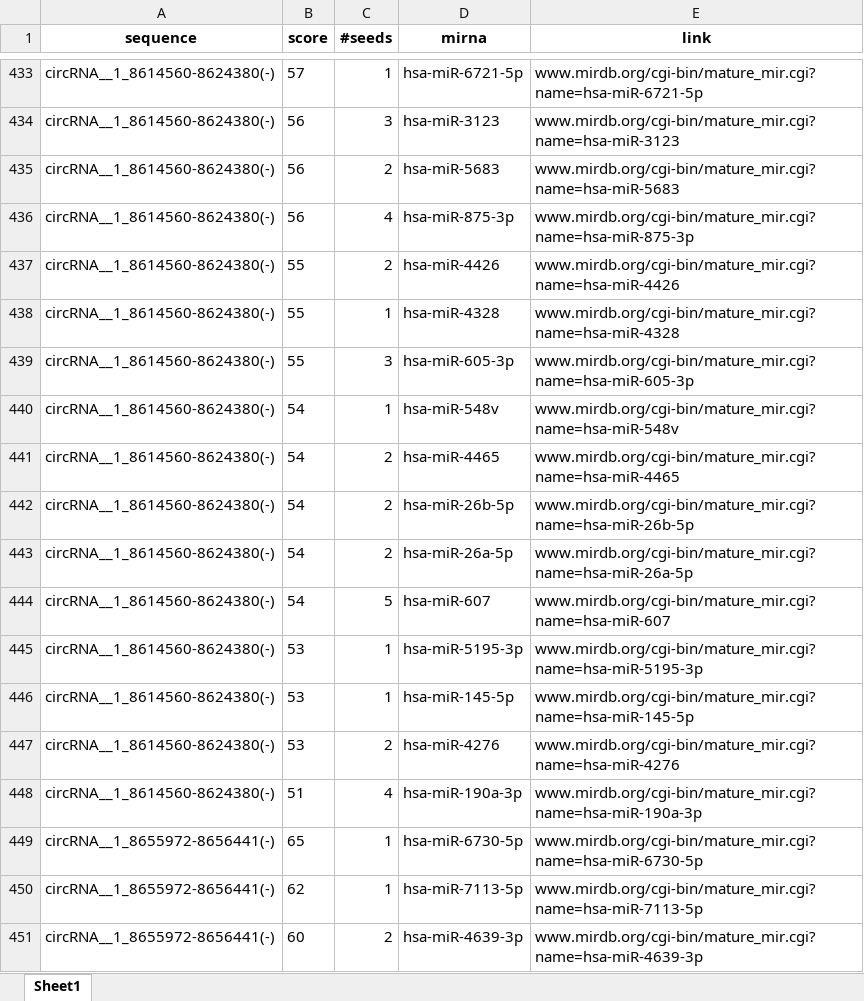
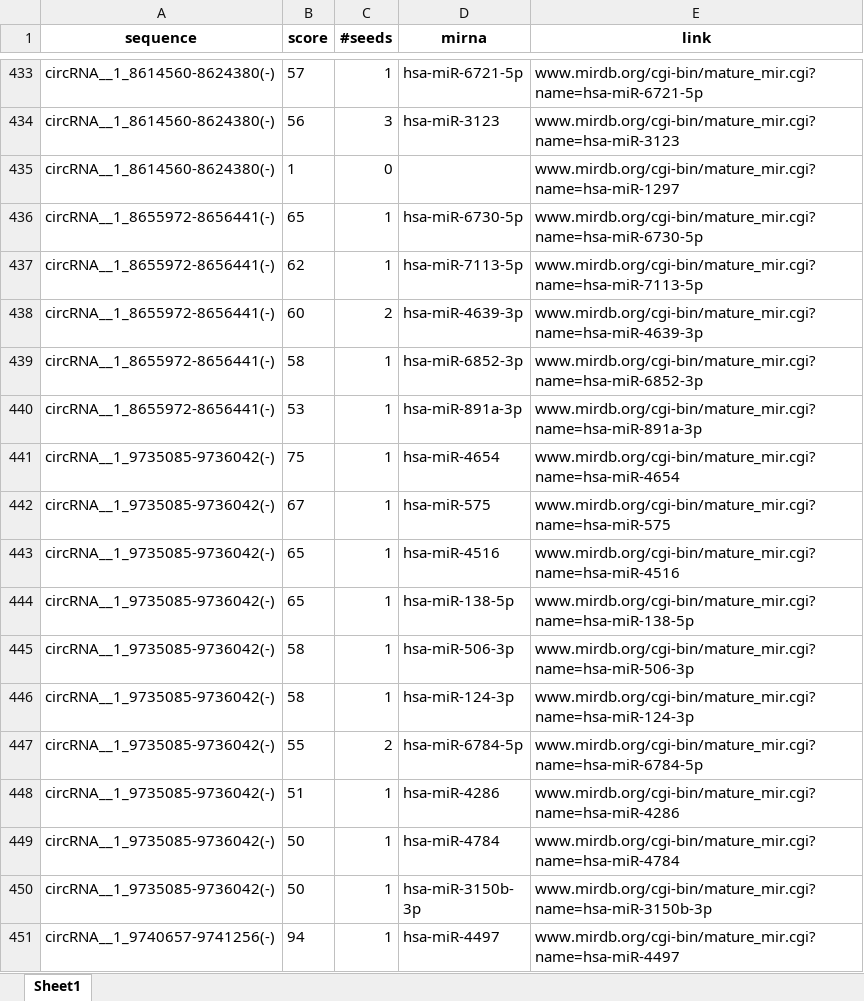
Before and after one commit to gbnegrini/mirdb-custom-target-search, an Excel workbook: custom_target_search.xlsx, sheet Sheet1, drawn as a sheet; only a part is shown, gaps mark what is left out; the shorter side is filled out with more unchanged rows; values as stored, in another font and other column widths than the file's, no borders; removed rows and columns are numbered as before the commit, all else as after; the diff covers the shown part only; the diff names each change by its address in the sheet, - before the commit and + after, or states it on an @@ line.

```diff
--- a/custom_target_search.xlsx (sheet Sheet1)
+++ b/custom_target_search.xlsx (sheet Sheet1)
-row 435: circRNA__1_8614560-8624380(-) | 56 | 2 | hsa-miR-5683 | www.mirdb.org/cgi-bin/mature_mir.cgi?name=hsa-miR-5683
-row 436: circRNA__1_8614560-8624380(-) | 56 | 4 | hsa-miR-875-3p | www.mirdb.org/cgi-bin/mature_mir.cgi?name=hsa-miR-875-3p
-row 437: circRNA__1_8614560-8624380(-) | 55 | 2 | hsa-miR-4426 | www.mirdb.org/cgi-bin/mature_mir.cgi?name=hsa-miR-4426
-row 438: circRNA__1_8614560-8624380(-) | 55 | 1 | hsa-miR-4328 | www.mirdb.org/cgi-bin/mature_mir.cgi?name=hsa-miR-4328
-row 439: circRNA__1_8614560-8624380(-) | 55 | 3 | hsa-miR-605-3p | www.mirdb.org/cgi-bin/mature_mir.cgi?name=hsa-miR-605-3p
-row 440: circRNA__1_8614560-8624380(-) | 54 | 1 | hsa-miR-548v | www.mirdb.org/cgi-bin/mature_mir.cgi?name=hsa-miR-548v
-row 441: circRNA__1_8614560-8624380(-) | 54 | 2 | hsa-miR-4465 | www.mirdb.org/cgi-bin/mature_mir.cgi?name=hsa-miR-4465
-row 442: circRNA__1_8614560-8624380(-) | 54 | 2 | hsa-miR-26b-5p | www.mirdb.org/cgi-bin/mature_mir.cgi?name=hsa-miR-26b-5p
-row 443: circRNA__1_8614560-8624380(-) | 54 | 2 | hsa-miR-26a-5p | www.mirdb.org/cgi-bin/mature_mir.cgi?name=hsa-miR-26a-5p
-row 444: circRNA__1_8614560-8624380(-) | 54 | 5 | hsa-miR-607 | www.mirdb.org/cgi-bin/mature_mir.cgi?name=hsa-miR-607
-row 445: circRNA__1_8614560-8624380(-) | 53 | 1 | hsa-miR-5195-3p | www.mirdb.org/cgi-bin/mature_mir.cgi?name=hsa-miR-5195-3p
-row 446: circRNA__1_8614560-8624380(-) | 53 | 1 | hsa-miR-145-5p | www.mirdb.org/cgi-bin/mature_mir.cgi?name=hsa-miR-145-5p
-B435 (score): 53
+B435 (score): 1
-C435 (#seeds): 2
+C435 (#seeds): 0
-D435 (mirna): hsa-miR-4276
+D435 (mirna): (empty)
-E435 (link): www.mirdb.org/cgi-bin/mature_mir.cgi?name=hsa-miR-4276
+E435 (link): www.mirdb.org/cgi-bin/mature_mir.cgi?name=hsa-miR-1297
-row 448: circRNA__1_8614560-8624380(-) | 51 | 4 | hsa-miR-190a-3p | www.mirdb.org/cgi-bin/mature_mir.cgi?name=hsa-miR-190a-3p
```
Also changed, not shown: 19 added rows elsewhere in this sheet, 1 other file.
